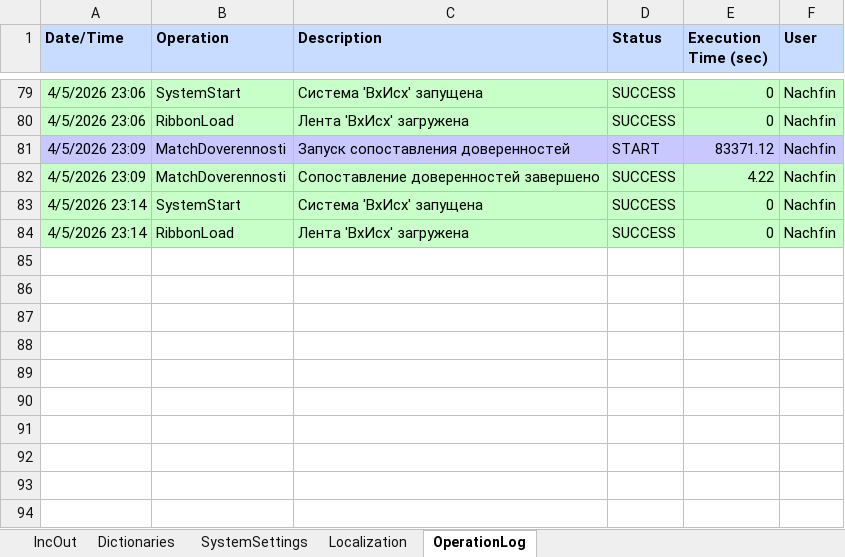
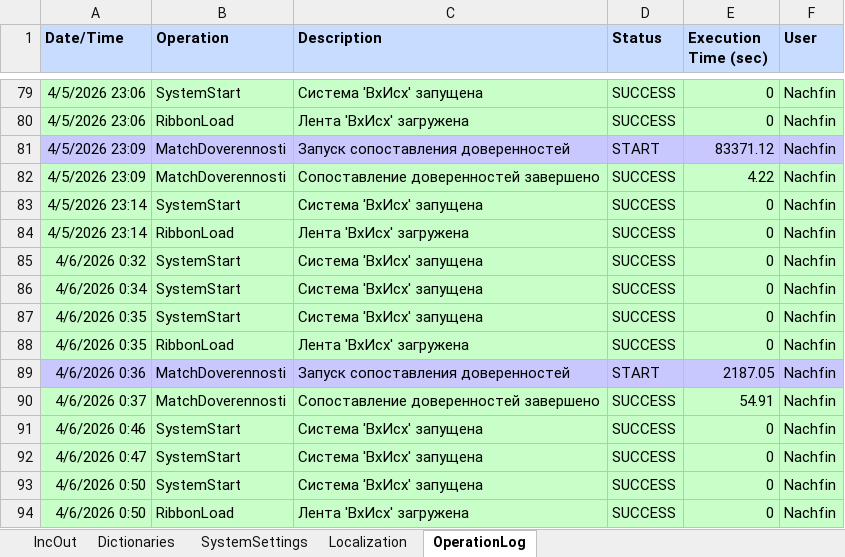
Before and after one commit to kerzhaev/AccountingIncOut, an Excel workbook: AccountingIncOut.xlsm, sheet OperationLog, drawn as a sheet; only a part is shown, gaps mark what is left out; values as stored, in another font and other column widths than the file's, no borders; the diff names each change by its address in the sheet, - before the commit and + after, or states it on an @@ line.

Commit message:
fix(doverennosti): stabilize master matching localization

```diff
--- a/AccountingIncOut.xlsm (sheet OperationLog)
+++ b/AccountingIncOut.xlsm (sheet OperationLog)
+row 85: 4/6/2026 0:32 | SystemStart | Система 'ВхИсх' запущена | SUCCESS | 0 | Nachfin
+row 86: 4/6/2026 0:34 | SystemStart | Система 'ВхИсх' запущена | SUCCESS | 0 | Nachfin
+row 87: 4/6/2026 0:35 | SystemStart | Система 'ВхИсх' запущена | SUCCESS | 0 | Nachfin
+row 88: 4/6/2026 0:35 | RibbonLoad | Лента 'ВхИсх' загружена | SUCCESS | 0 | Nachfin
+row 89: 4/6/2026 0:36 | MatchDoverennosti | Запуск сопоставления доверенностей | START | 2187.05 | Nachfin
+row 90: 4/6/2026 0:37 | MatchDoverennosti | Сопоставление доверенностей завершено | SUCCESS | 54.91 | Nachfin
+row 91: 4/6/2026 0:46 | SystemStart | Система 'ВхИсх' запущена | SUCCESS | 0 | Nachfin
+row 92: 4/6/2026 0:47 | SystemStart | Система 'ВхИсх' запущена | SUCCESS | 0 | Nachfin
+row 93: 4/6/2026 0:50 | SystemStart | Система 'ВхИсх' запущена | SUCCESS | 0 | Nachfin
+row 94: 4/6/2026 0:50 | RibbonLoad | Лента 'ВхИсх' загружена | SUCCESS | 0 | Nachfin
```
Also changed, not shown: sheet Localization, sheet SystemSettings, 2 other files.
